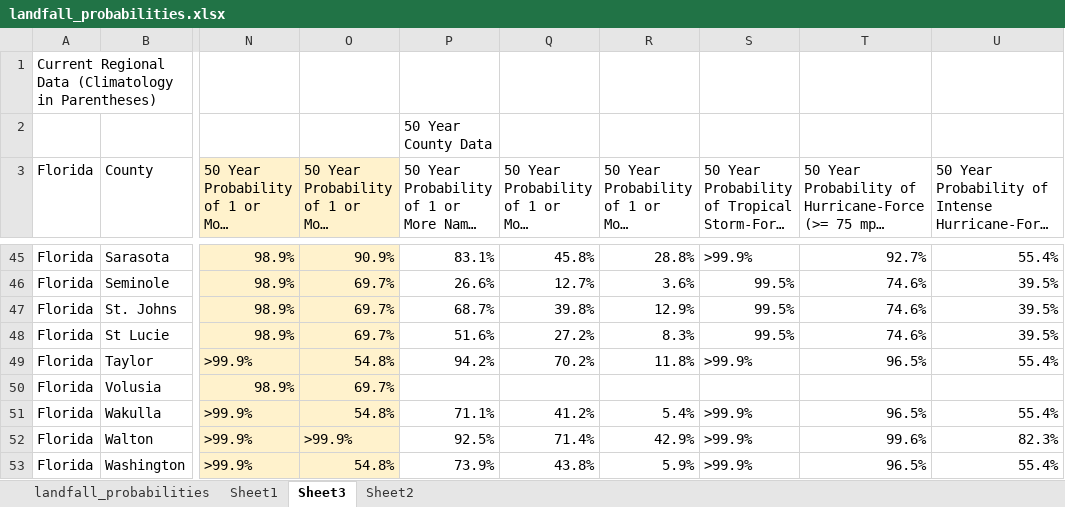
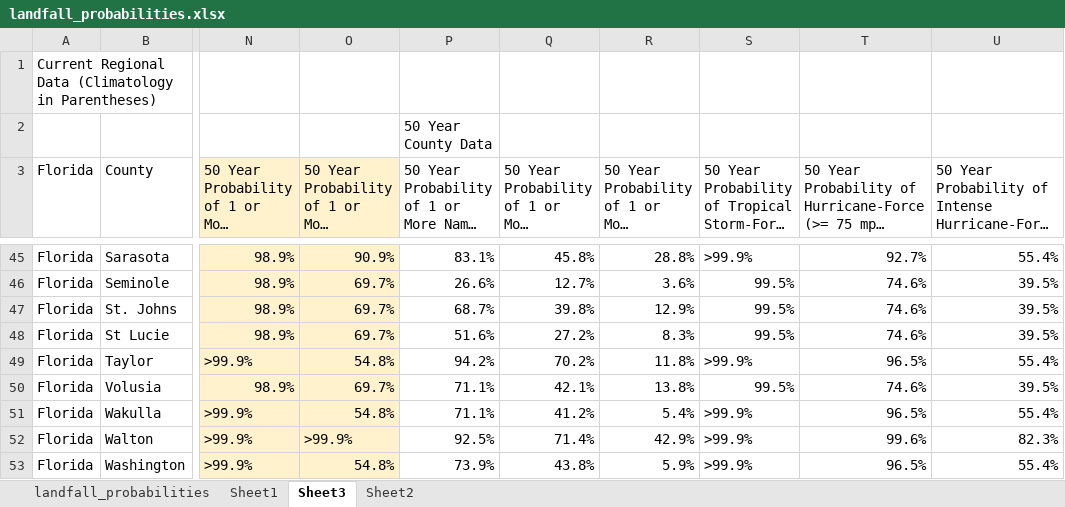
Before and after one commit to FN-1337/Hurricane_Landfall, an Excel workbook: Project -BH/landfall_probabilities.xlsx, sheet Sheet3, drawn as a sheet; only a part is shown, gaps mark what is left out; long unchanged cells end in …; values as stored, in another font and other column widths than the file's, no borders; the diff names each change by its address in the sheet, - before the commit and + after, or states it on an @@ line.

Commit message:
updated landfall by county

```diff
--- a/Project -BH/landfall_probabilities.xlsx (sheet Sheet3)
+++ b/Project -BH/landfall_probabilities.xlsx (sheet Sheet3)
-P50: (empty)
+P50: 71.1%
-Q50: (empty)
+Q50: 42.1%
-R50: (empty)
+R50: 13.8%
-S50: (empty)
+S50: 99.5%
-T50: (empty)
+T50: 74.6%
-U50: (empty)
+U50: 39.5%
```
Also changed, not shown: 3 other files.
